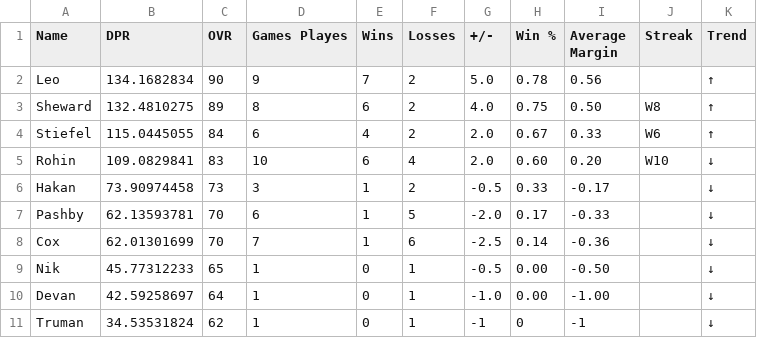
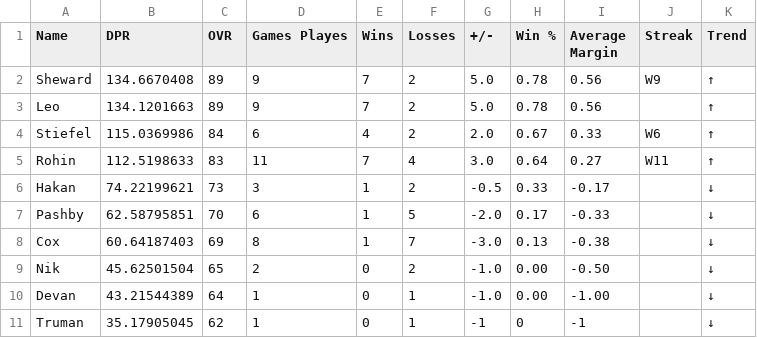
Before and after one commit to adamstiefel06/dpong-leaderboard, a CSV file: leaderboard.csv, drawn as a sheet.

```diff
--- a/leaderboard.csv
+++ b/leaderboard.csv
@@ -1,11 +1,11 @@
 Name,DPR,OVR,Games Playes,Wins,Losses,+/-,Win %,Average Margin,Streak,Trend
-Leo,134.1682834,90,9,7,2,5.0,0.78,0.56,,↑
-Sheward,132.4810275,89,8,6,2,4.0,0.75,0.50,W8,↑
-Stiefel,115.0445055,84,6,4,2,2.0,0.67,0.33,W6,↑
-Rohin,109.0829841,83,10,6,4,2.0,0.60,0.20,W10,↓
-Hakan,73.90974458,73,3,1,2,-0.5,0.33,-0.17,,↓
-Pashby,62.13593781,70,6,1,5,-2.0,0.17,-0.33,,↓
-Cox,62.01301699,70,7,1,6,-2.5,0.14,-0.36,,↓
-Nik,45.77312233,65,1,0,1,-0.5,0.00,-0.50,,↓
-Devan,42.59258697,64,1,0,1,-1.0,0.00,-1.00,,↓
-Truman,34.53531824,62,1,0,1,-1,0,-1,,↓
+Sheward,134.6670408,89,9,7,2,5.0,0.78,0.56,W9,↑
+Leo,134.1201663,89,9,7,2,5.0,0.78,0.56,,↑
+Stiefel,115.0369986,84,6,4,2,2.0,0.67,0.33,W6,↑
+Rohin,112.5198633,83,11,7,4,3.0,0.64,0.27,W11,↑
+Hakan,74.22199621,73,3,1,2,-0.5,0.33,-0.17,,↓
+Pashby,62.58795851,70,6,1,5,-2.0,0.17,-0.33,,↓
+Cox,60.64187403,69,8,1,7,-3.0,0.13,-0.38,,↓
+Nik,45.62501504,65,2,0,2,-1.0,0.00,-0.50,,↓
+Devan,43.21544389,64,1,0,1,-1.0,0.00,-1.00,,↓
+Truman,35.17905045,62,1,0,1,-1,0,-1,,↓
```
